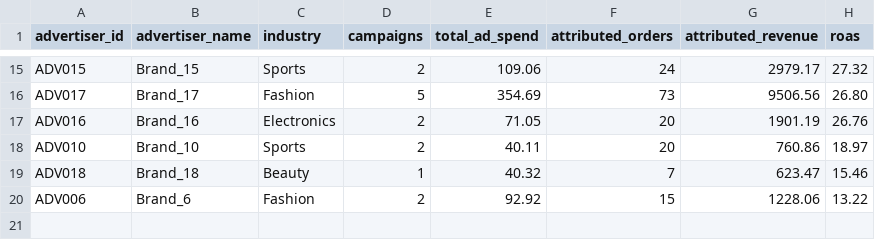
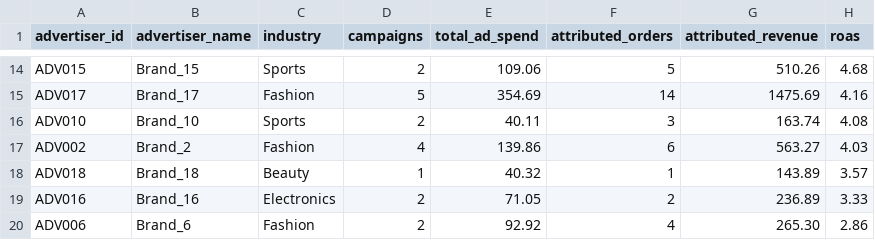
Before and after one commit to maryjonah/retail-media-inttelligence, a CSV file: data/processed/advertiser_performance.csv, drawn as a sheet; only a part is shown, gaps mark what is left out; the diff covers the shown part only.

```diff
--- a/data/processed/advertiser_performance.csv
+++ b/data/processed/advertiser_performance.csv
@@ -15,6 +14,7 @@
-"ADV015","Brand_15","Sports",2,109.06,24,2979.17,27.32
-"ADV017","Brand_17","Fashion",5,354.69,73,9506.56,26.80
-"ADV016","Brand_16","Electronics",2,71.05,20,1901.19,26.76
-"ADV010","Brand_10","Sports",2,40.11,20,760.86,18.97
-"ADV018","Brand_18","Beauty",1,40.32,7,623.47,15.46
-"ADV006","Brand_6","Fashion",2,92.92,15,1228.06,13.22
+"ADV015","Brand_15","Sports",2,109.06,5,510.26,4.68
+"ADV017","Brand_17","Fashion",5,354.69,14,1475.69,4.16
+"ADV010","Brand_10","Sports",2,40.11,3,163.74,4.08
+"ADV002","Brand_2","Fashion",4,139.86,6,563.27,4.03
+"ADV018","Brand_18","Beauty",1,40.32,1,143.89,3.57
+"ADV016","Brand_16","Electronics",2,71.05,2,236.89,3.33
+"ADV006","Brand_6","Fashion",2,92.92,4,265.30,2.86
```
Also changed, not shown: 5 added rows, 6 removed rows and 21 edited cells elsewhere in this file, data/processed/campaign_performance.csv, 3 other files.
